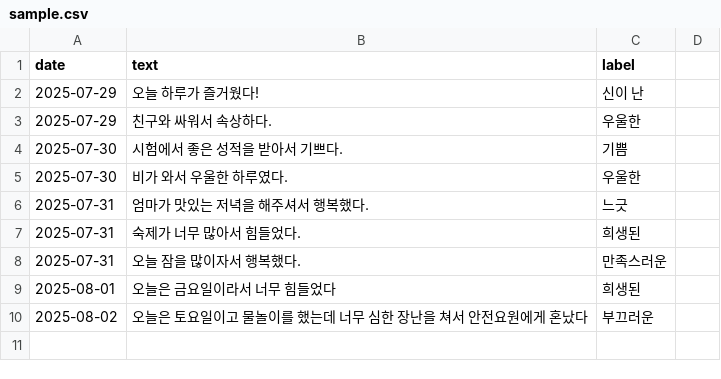
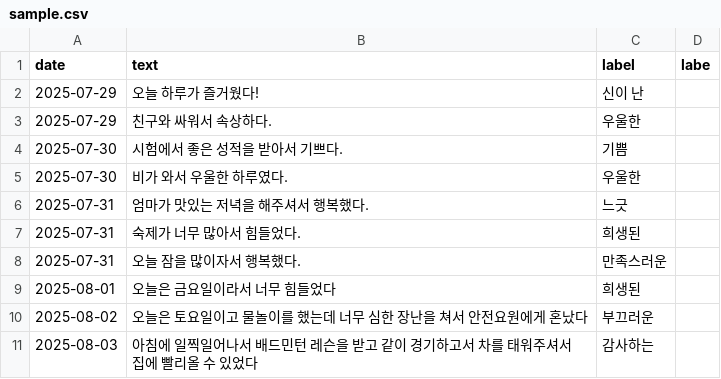
Before and after one commit to hawon223/emotion_ai, a CSV file: data/sample.csv, drawn as a sheet; the diff names each change by its address in the sheet, - before the commit and + after, or states it on an @@ line.

```diff
--- a/data/sample.csv
+++ b/data/sample.csv
-D1: (empty)
+D1: labe
+row 11: 2025-08-03 | 아침에 일찍일어나서 배드민턴 레슨을 받고 같이 경기하고서 차를 태워주셔서 집에 빨리올 수 있었다 | 감사하는
```
Also changed, not shown: 2 other files.
